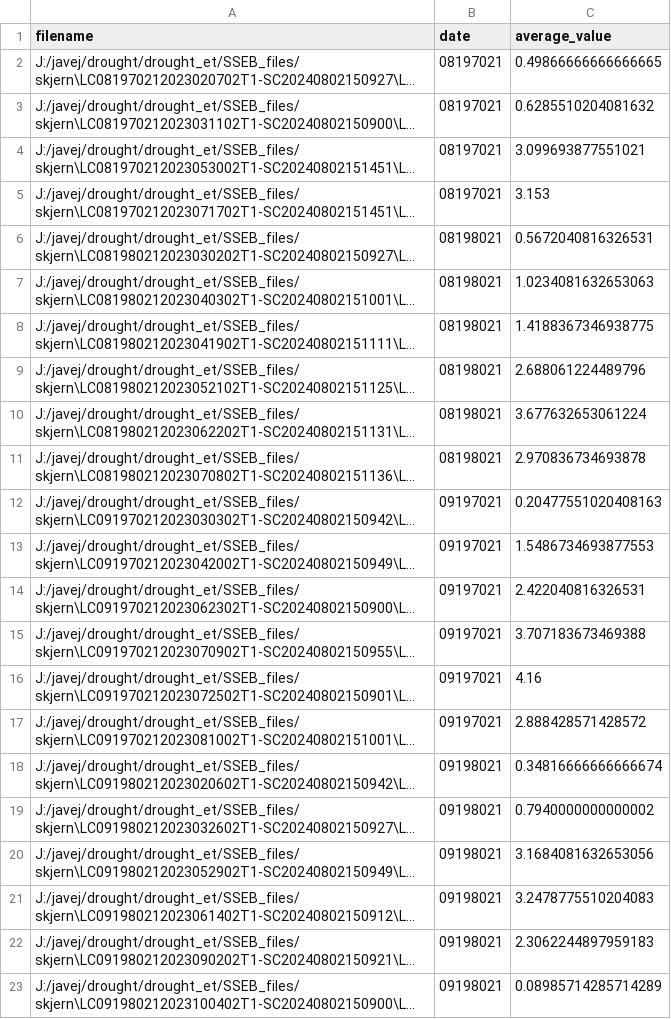
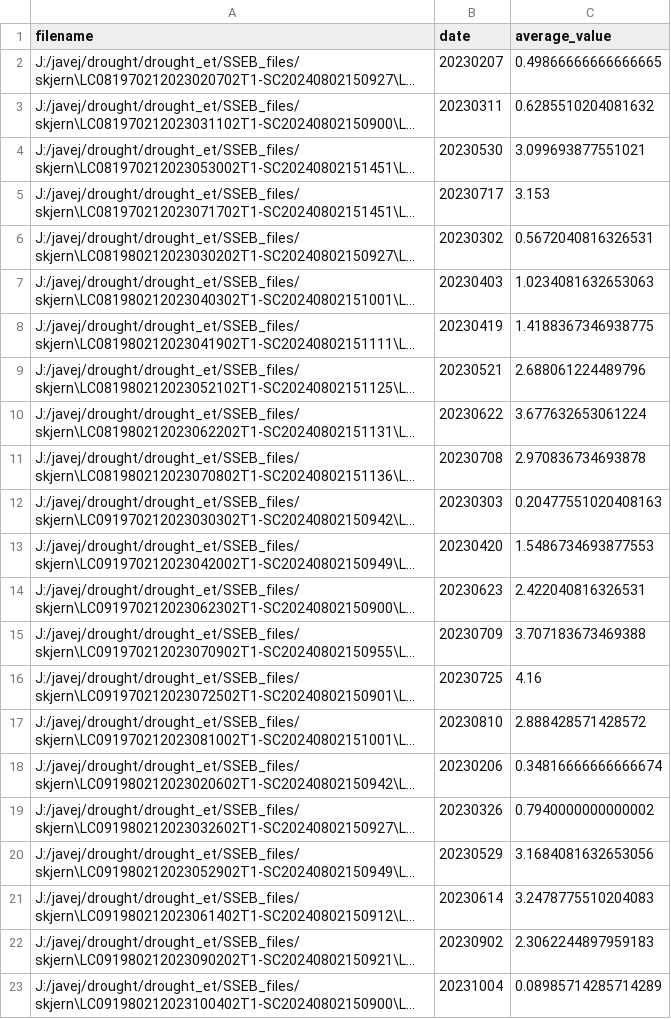
Before and after one commit to SDFIdk/ETF_tools, a CSV file: test_dir/SSEB_USGS_skjern.csv, drawn as a sheet; long unchanged cells end in …; the diff names each change by its address in the sheet, - before the commit and + after, or states it on an @@ line.

```diff
--- a/test_dir/SSEB_USGS_skjern.csv
+++ b/test_dir/SSEB_USGS_skjern.csv
-B2 (date): 08197021
+B2 (date): 20230207
-B3 (date): 08197021
+B3 (date): 20230311
-B4 (date): 08197021
+B4 (date): 20230530
-B5 (date): 08197021
+B5 (date): 20230717
-B6 (date): 08198021
+B6 (date): 20230302
-B7 (date): 08198021
+B7 (date): 20230403
-B8 (date): 08198021
+B8 (date): 20230419
-B9 (date): 08198021
+B9 (date): 20230521
-B10 (date): 08198021
+B10 (date): 20230622
-B11 (date): 08198021
+B11 (date): 20230708
-B12 (date): 09197021
+B12 (date): 20230303
-B13 (date): 09197021
+B13 (date): 20230420
-B14 (date): 09197021
+B14 (date): 20230623
-B15 (date): 09197021
+B15 (date): 20230709
-B16 (date): 09197021
+B16 (date): 20230725
-B17 (date): 09197021
+B17 (date): 20230810
-B18 (date): 09198021
+B18 (date): 20230206
-B19 (date): 09198021
+B19 (date): 20230326
-B20 (date): 09198021
+B20 (date): 20230529
-B21 (date): 09198021
+B21 (date): 20230614
-B22 (date): 09198021
+B22 (date): 20230902
-B23 (date): 09198021
+B23 (date): 20231004
```
Also changed, not shown: test_dir/SSEB_USGS_gludsted.csv, test_dir/SSEB_USGS_soroe.csv, 6 other files.
